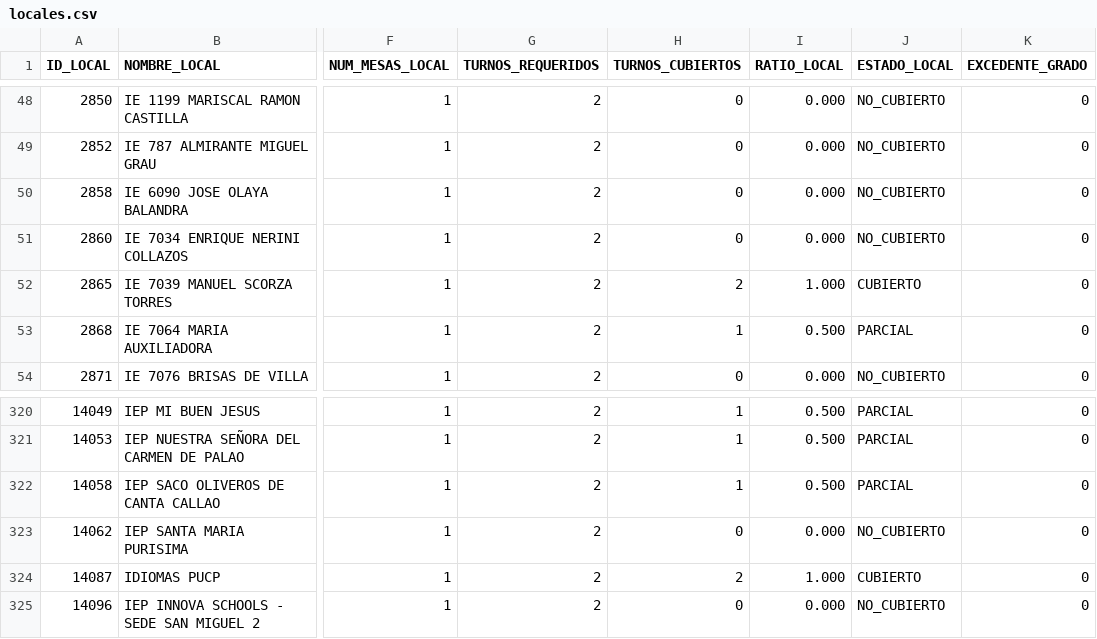
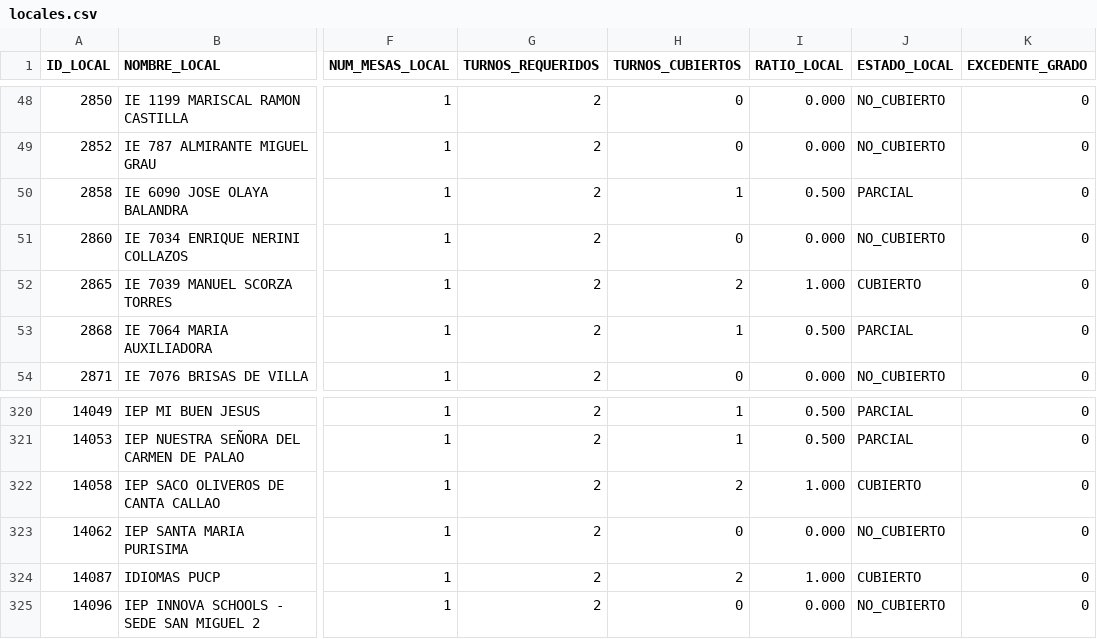
Before and after one commit to actransparencia-monitoreo/mapa-cobertura-lima, a CSV file: data/locales.csv, drawn as a sheet; only a part is shown, gaps mark what is left out; the diff names each change by its address in the sheet, - before the commit and + after, or states it on an @@ line.

Commit message:
datos: 205/118/148/22 sobre 493 locales · 2026-09-30 16:04 (MOTOR)

```diff
--- a/data/locales.csv
+++ b/data/locales.csv
-H50 (TURNOS_CUBIERTOS): 0
+H50 (TURNOS_CUBIERTOS): 1
-I50 (RATIO_LOCAL): 0.000
+I50 (RATIO_LOCAL): 0.500
-J50 (ESTADO_LOCAL): NO_CUBIERTO
+J50 (ESTADO_LOCAL): PARCIAL
-H322 (TURNOS_CUBIERTOS): 1
+H322 (TURNOS_CUBIERTOS): 2
-I322 (RATIO_LOCAL): 0.500
+I322 (RATIO_LOCAL): 1.000
-J322 (ESTADO_LOCAL): PARCIAL
+J322 (ESTADO_LOCAL): CUBIERTO
```
